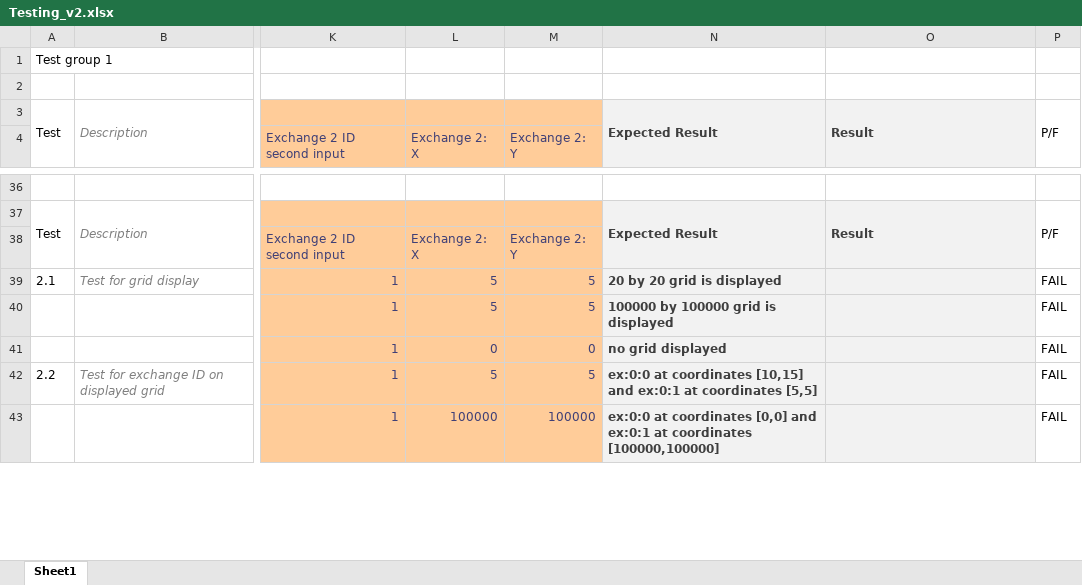
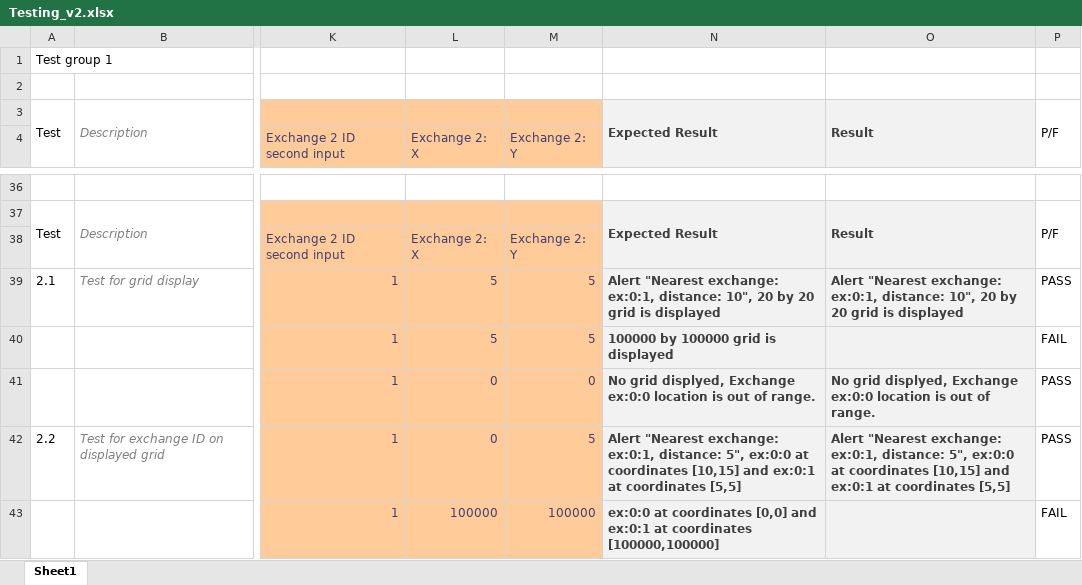
Before and after one commit to mattbulley/Team-Infinite, an Excel workbook: v2/documentation/Testing_v2.xlsx, sheet Sheet1, drawn as a sheet; only a part is shown, gaps mark what is left out; values as stored, in another font and other column widths than the file's, no borders; conditional formats not drawn; the diff covers the shown part only; the diff names each change by its address in the sheet, - before the commit and + after, or states it on an @@ line.

```diff
--- a/v2/documentation/Testing_v2.xlsx (sheet Sheet1)
+++ b/v2/documentation/Testing_v2.xlsx (sheet Sheet1)
-N39: 20 by…
+N39: Alert "Nearest exchange: ex:0:1, distance: 10", 20 by…
-O39: (empty)
+O39: Alert "Nearest exchange: ex:0:1, distance: 10", 20 by 20 grid is displayed
-P39: FAIL
+P39: PASS
-N41: no grid displayed
+N41: No grid displyed, Exchange ex:0:0 location is out of range.
-O41: (empty)
+O41: No grid displyed, Exchange ex:0:0 location is out of range.
-P41:P42: FAIL
+P41:P42: PASS
-L42 (Exchange 2: X): 5
+L42 (Exchange 2: X): 0
-N42: ex:0:0 at…
+N42: Alert "Nearest exchange: ex:0:1, distance: 5", ex:0:0 at…
-O42: (empty)
+O42: Alert "Nearest exchange: ex:0:1, distance: 5", ex:0:0 at coordinates [10,15] and ex:0:1 at coordinates [5,5]
```
Also changed, not shown: 87 edited cells elsewhere in this sheet, 2 other files.
